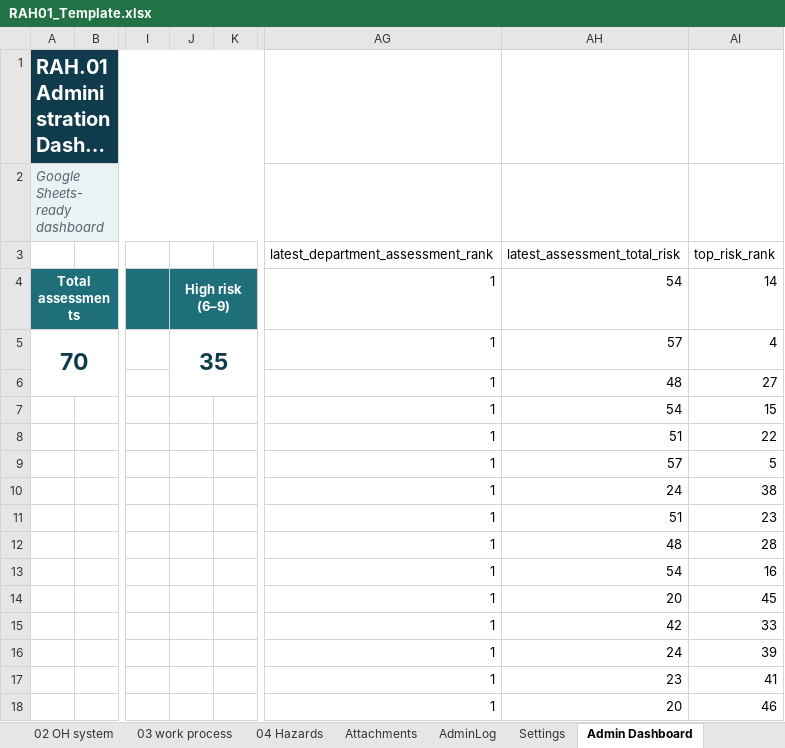
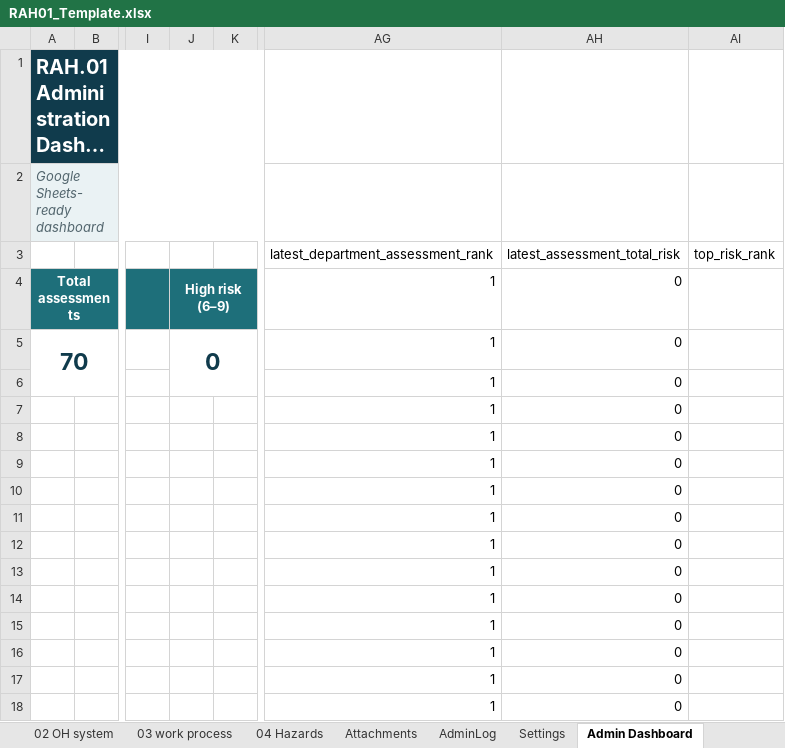
Before and after one commit to taewat07/OpenRAH.01, an Excel workbook: RAH01_Template.xlsx, sheet Admin Dashboard, drawn as a sheet; only a part is shown, gaps mark what is left out; long unchanged cells end in …; values as stored, in another font and other column widths than the file's, no borders; charts and pictures and conditional formats not drawn; the diff covers the shown part only; the diff names each change by its address in the sheet, - before the commit and + after, or states it on an @@ line.

```diff
--- a/RAH01_Template.xlsx (sheet Admin Dashboard)
+++ b/RAH01_Template.xlsx (sheet Admin Dashboard)
-AH4 (latest_assessment_total_risk): 54
+AH4 (latest_assessment_total_risk): 0
-AI4 (top_risk_rank): 14
+AI4 (top_risk_rank): (empty)
-J5: 35
+J5: 0
-AH5 (latest_assessment_total_risk): 57
+AH5 (latest_assessment_total_risk): 0
-AI5 (top_risk_rank): 4
+AI5 (top_risk_rank): (empty)
-AH6 (latest_assessment_total_risk): 48
+AH6 (latest_assessment_total_risk): 0
-AI6 (top_risk_rank): 27
+AI6 (top_risk_rank): (empty)
-AH7 (latest_assessment_total_risk): 54
+AH7 (latest_assessment_total_risk): 0
-AI7 (top_risk_rank): 15
+AI7 (top_risk_rank): (empty)
-AH8 (latest_assessment_total_risk): 51
+AH8 (latest_assessment_total_risk): 0
-AI8 (top_risk_rank): 22
+AI8 (top_risk_rank): (empty)
-AH9 (latest_assessment_total_risk): 57
+AH9 (latest_assessment_total_risk): 0
-AI9 (top_risk_rank): 5
+AI9 (top_risk_rank): (empty)
-AH10 (latest_assessment_total_risk): 24
+AH10 (latest_assessment_total_risk): 0
-AI10 (top_risk_rank): 38
+AI10 (top_risk_rank): (empty)
-AH11 (latest_assessment_total_risk): 51
+AH11 (latest_assessment_total_risk): 0
-AI11 (top_risk_rank): 23
+AI11 (top_risk_rank): (empty)
-AH12 (latest_assessment_total_risk): 48
+AH12 (latest_assessment_total_risk): 0
-AI12 (top_risk_rank): 28
+AI12 (top_risk_rank): (empty)
-AH13 (latest_assessment_total_risk): 54
+AH13 (latest_assessment_total_risk): 0
-AI13 (top_risk_rank): 16
+AI13 (top_risk_rank): (empty)
-AH14 (latest_assessment_total_risk): 20
+AH14 (latest_assessment_total_risk): 0
-AI14 (top_risk_rank): 45
+AI14 (top_risk_rank): (empty)
-AH15 (latest_assessment_total_risk): 42
+AH15 (latest_assessment_total_risk): 0
-AI15 (top_risk_rank): 33
+AI15 (top_risk_rank): (empty)
-AH16 (latest_assessment_total_risk): 24
+AH16 (latest_assessment_total_risk): 0
-AI16 (top_risk_rank): 39
+AI16 (top_risk_rank): (empty)
-AH17 (latest_assessment_total_risk): 23
+AH17 (latest_assessment_total_risk): 0
-AI17 (top_risk_rank): 41
+AI17 (top_risk_rank): (empty)
-AH18 (latest_assessment_total_risk): 20
+AH18 (latest_assessment_total_risk): 0
-AI18 (top_risk_rank): 46
+AI18 (top_risk_rank): (empty)
```
Also changed, not shown: 110 edited cells elsewhere in this sheet, sheet 03 work process, sheet 01 assessment, charts or pictures, 3 other files.
